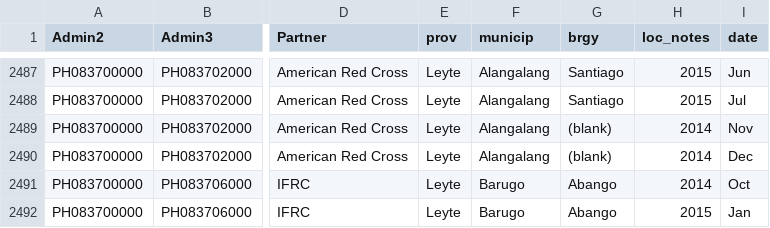
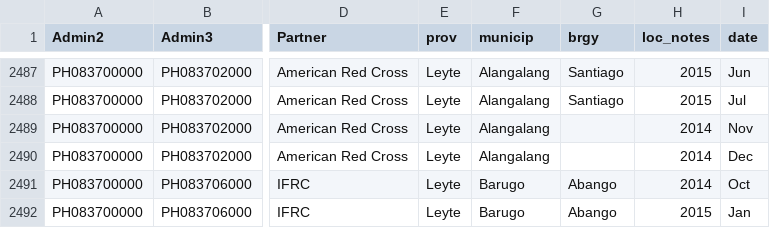
Before and after one commit to PhilippineRedCross/yolanda_recovery, a CSV file: data/recovery_shelter.csv, drawn as a sheet; only a part is shown, gaps mark what is left out; the diff names each change by its address in the sheet, - before the commit and + after, or states it on an @@ line.

Commit message:
updated 20150808 data

```diff
--- a/data/recovery_shelter.csv
+++ b/data/recovery_shelter.csv
-G2489:G2490 (brgy): (blank)
+G2489:G2490 (brgy): (empty)
```
Also changed, not shown: 6 other files.
